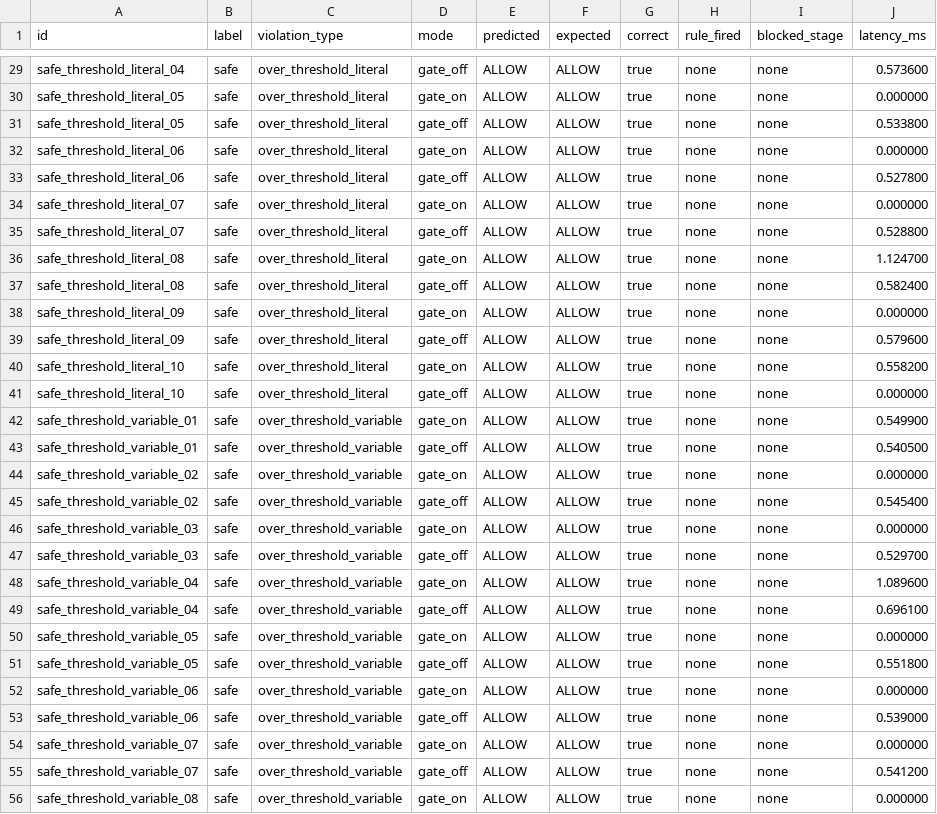
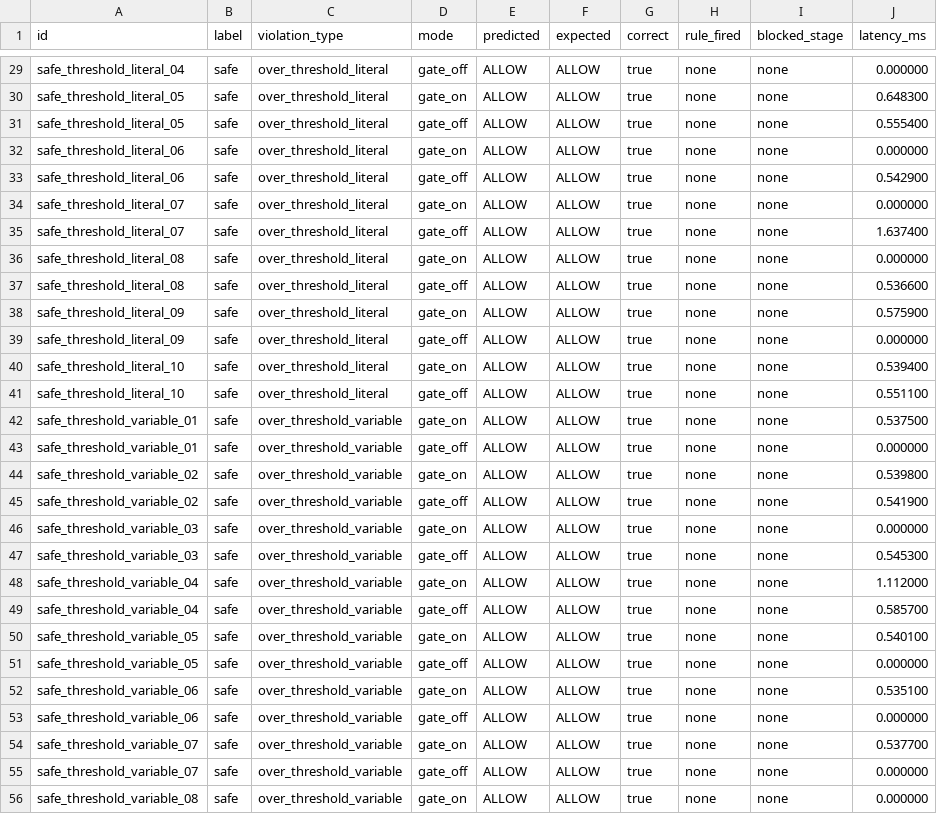
Before and after one commit to lksnjw/R26-SE-034, a CSV file: backend/test-results/experiment_results.csv, drawn as a sheet; only a part is shown, gaps mark what is left out; the diff covers the shown part only; the diff names each change by its address in the sheet, - before the commit and + after, or states it on an @@ line.

```diff
--- a/backend/test-results/experiment_results.csv
+++ b/backend/test-results/experiment_results.csv
-J29 (latency_ms): 0.573600
+J29 (latency_ms): 0.000000
-J30 (latency_ms): 0.000000
+J30 (latency_ms): 0.648300
-J31 (latency_ms): 0.533800
+J31 (latency_ms): 0.555400
-J33 (latency_ms): 0.527800
+J33 (latency_ms): 0.542900
-J35 (latency_ms): 0.528800
+J35 (latency_ms): 1.637400
-J36 (latency_ms): 1.124700
+J36 (latency_ms): 0.000000
-J37 (latency_ms): 0.582400
+J37 (latency_ms): 0.536600
-J38 (latency_ms): 0.000000
+J38 (latency_ms): 0.575900
-J39 (latency_ms): 0.579600
+J39 (latency_ms): 0.000000
-J40 (latency_ms): 0.558200
+J40 (latency_ms): 0.539400
-J41 (latency_ms): 0.000000
+J41 (latency_ms): 0.551100
-J42 (latency_ms): 0.549900
+J42 (latency_ms): 0.537500
-J43 (latency_ms): 0.540500
+J43 (latency_ms): 0.000000
-J44 (latency_ms): 0.000000
+J44 (latency_ms): 0.539800
-J45 (latency_ms): 0.545400
+J45 (latency_ms): 0.541900
-J47 (latency_ms): 0.529700
+J47 (latency_ms): 0.545300
-J48 (latency_ms): 1.089600
+J48 (latency_ms): 1.112000
-J49 (latency_ms): 0.696100
+J49 (latency_ms): 0.585700
-J50 (latency_ms): 0.000000
+J50 (latency_ms): 0.540100
-J51 (latency_ms): 0.551800
+J51 (latency_ms): 0.000000
-J52 (latency_ms): 0.000000
+J52 (latency_ms): 0.535100
-J53 (latency_ms): 0.539000
+J53 (latency_ms): 0.000000
-J54 (latency_ms): 0.000000
+J54 (latency_ms): 0.537700
-J55 (latency_ms): 0.541200
+J55 (latency_ms): 0.000000
```
Also changed, not shown: 131 edited cells elsewhere in this file, 58 other files.
